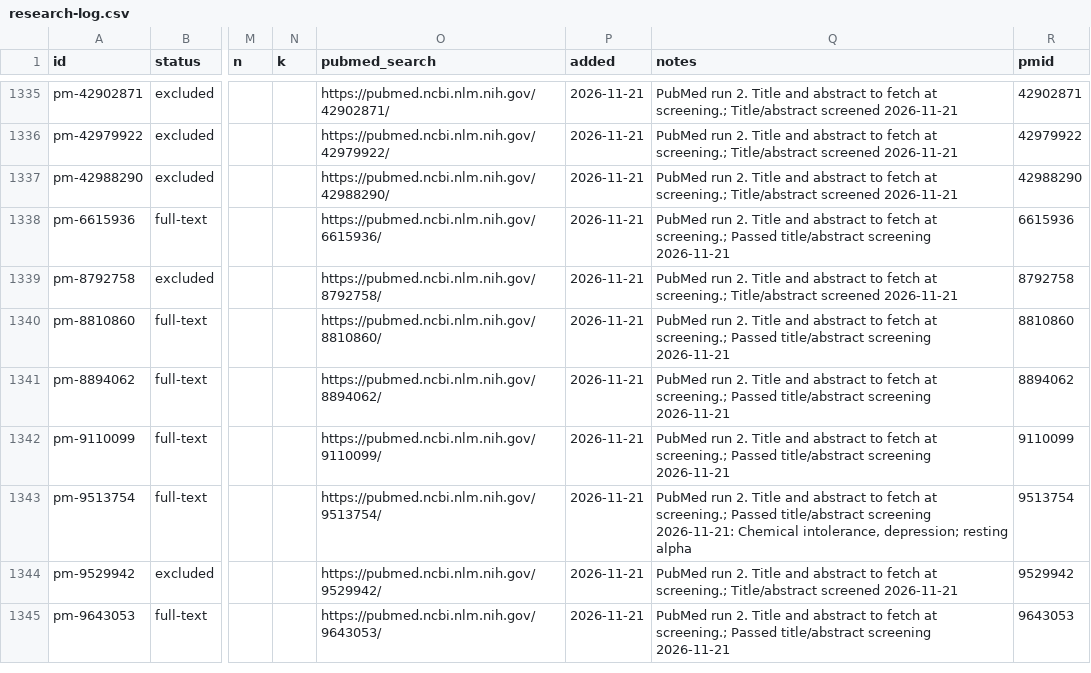
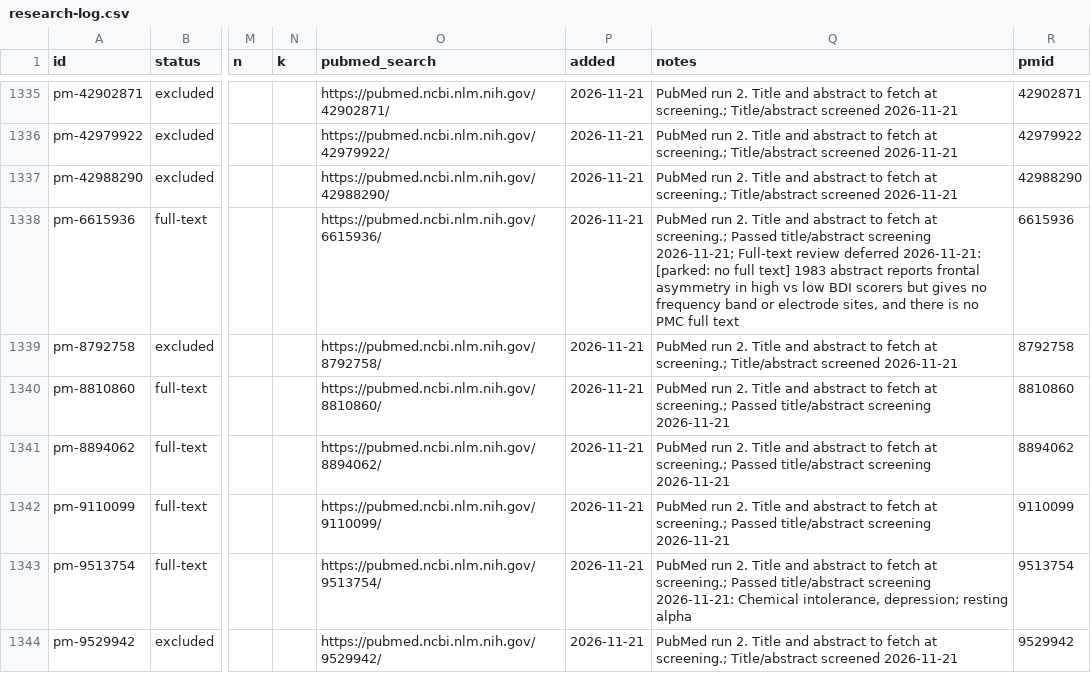
Before and after one commit to farrokh143/eeg-disorder-atlas, a CSV file: data/research-log.csv, drawn as a sheet; only a part is shown, gaps mark what is left out; the shorter side is filled out with more unchanged rows; the diff covers the shown part only; the diff names each change by its address in the sheet, - before the commit and + after, or states it on an @@ line.

```diff
--- a/data/research-log.csv
+++ b/data/research-log.csv
-Q1338 (notes): …title/abstract screening 2026-11-21
+Q1338 (notes): …title/abstract screening 2026-11-21; Full-text review deferred 2026-11-21: [parked: no full text] 1983 abstract reports frontal asymmetry in high vs low BDI scorers but gives no frequency band or electrode sites, and there is no PMC full text
```
Also changed, not shown: 23 edited cells elsewhere in this file, 1 other file.
